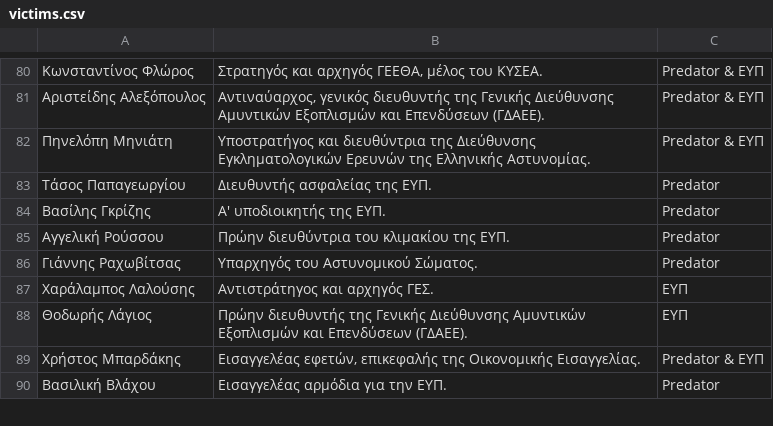
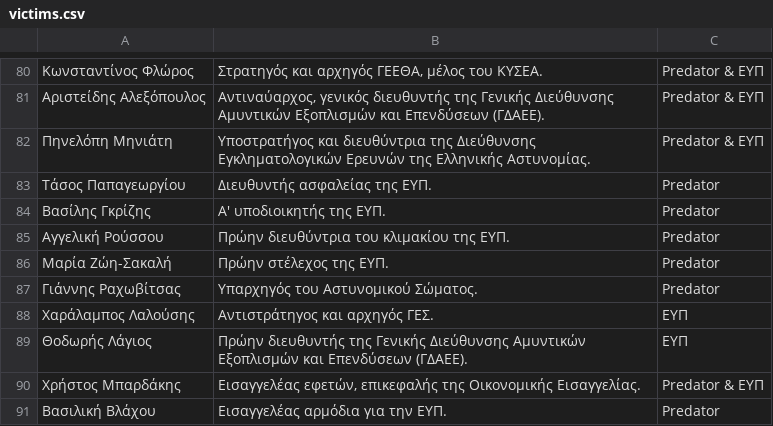
Before and after one commit to predatorgate/predatorgate.github.io, a CSV file: data/gr/victims.csv, drawn as a sheet; only a part is shown, gaps mark what is left out; the diff names each change by its address in the sheet, - before the commit and + after, or states it on an @@ line.

Commit message:
Update victims page

```diff
--- a/data/gr/victims.csv
+++ b/data/gr/victims.csv
+row 86: Μαρία Ζώη-Σακαλή | Πρώην στέλεχος της ΕΥΠ. | Predator
```
Also changed, not shown: data/en/victims.csv, 3 other files.
